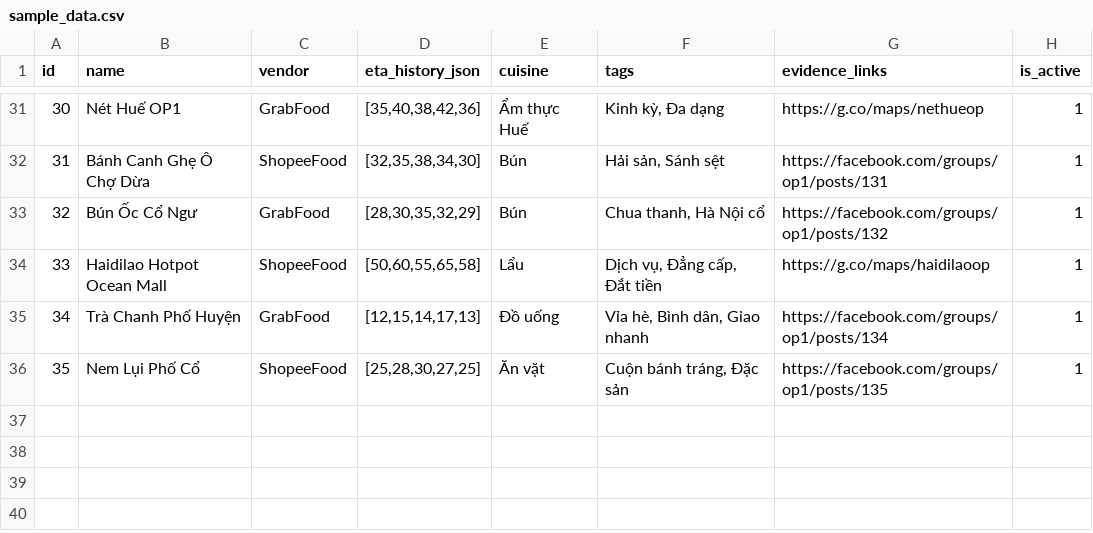
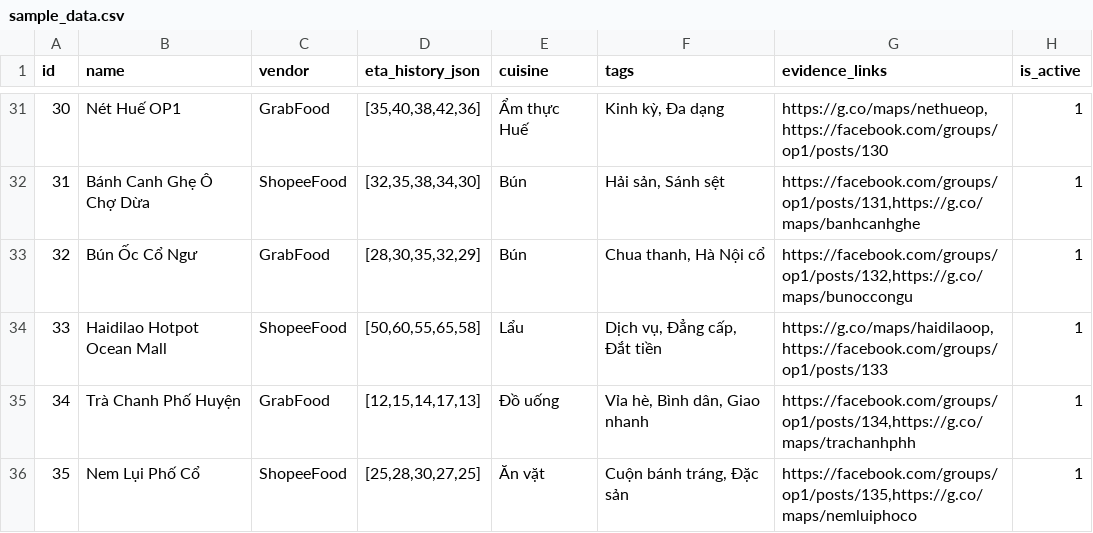
Before and after one commit to huytrao/Batch02-Day06-AI-Product-Hackathon, a CSV file: data/sample_data.csv, drawn as a sheet; only a part is shown, gaps mark what is left out; the diff covers the shown part only.

Commit message:
Member A: complete data infrastructure - 35 restaurants, fix evidence_links, add sqlite

```diff
--- a/data/sample_data.csv
+++ b/data/sample_data.csv
@@ -31,6 +31,6 @@ id,name,vendor,eta_history_json,cuisine,tags,evidence_links,is_active
-30,Nét Huế OP1,GrabFood,"[35,40,38,42,36]",Ẩm thực Huế,"Kinh kỳ, Đa dạng","https://g.co/maps/nethueop",1
-31,Bánh Canh Ghẹ Ô Chợ Dừa,ShopeeFood,"[32,35,38,34,30]",Bún,"Hải sản, Sánh sệt","https://facebook.com/groups/op1/posts/131",1
-32,Bún Ốc Cổ Ngư,GrabFood,"[28,30,35,32,29]",Bún,"Chua thanh, Hà Nội cổ","https://facebook.com/groups/op1/posts/132",1
-33,Haidilao Hotpot Ocean Mall,ShopeeFood,"[50,60,55,65,58]",Lẩu,"Dịch vụ, Đẳng cấp, Đắt tiền","https://g.co/maps/haidilaoop",1
-34,Trà Chanh Phố Huyện,GrabFood,"[12,15,14,17,13]",Đồ uống,"Vỉa hè, Bình dân, Giao nhanh","https://facebook.com/groups/op1/posts/134",1
-35,Nem Lụi Phố Cổ,ShopeeFood,"[25,28,30,27,25]",Ăn vặt,"Cuộn bánh tráng, Đặc sản","https://facebook.com/groups/op1/posts/135",1
+30,Nét Huế OP1,GrabFood,"[35,40,38,42,36]",Ẩm thực Huế,"Kinh kỳ, Đa dạng","https://g.co/maps/nethueop,https://facebook.com/groups/op1/posts/130",1
+31,Bánh Canh Ghẹ Ô Chợ Dừa,ShopeeFood,"[32,35,38,34,30]",Bún,"Hải sản, Sánh sệt","https://facebook.com/groups/op1/posts/131,https://g.co/maps/banhcanhghe",1
+32,Bún Ốc Cổ Ngư,GrabFood,"[28,30,35,32,29]",Bún,"Chua thanh, Hà Nội cổ","https://facebook.com/groups/op1/posts/132,https://g.co/maps/bunoccongu",1
+33,Haidilao Hotpot Ocean Mall,ShopeeFood,"[50,60,55,65,58]",Lẩu,"Dịch vụ, Đẳng cấp, Đắt tiền","https://g.co/maps/haidilaoop,https://facebook.com/groups/op1/posts/133",1
+34,Trà Chanh Phố Huyện,GrabFood,"[12,15,14,17,13]",Đồ uống,"Vỉa hè, Bình dân, Giao nhanh","https://facebook.com/groups/op1/posts/134,https://g.co/maps/trachanhphh",1
+35,Nem Lụi Phố Cổ,ShopeeFood,"[25,28,30,27,25]",Ăn vặt,"Cuộn bánh tráng, Đặc sản","https://facebook.com/groups/op1/posts/135,https://g.co/maps/nemluiphoco",1
```
Also changed, not shown: 26 edited cells elsewhere in this file, 4 other files.
